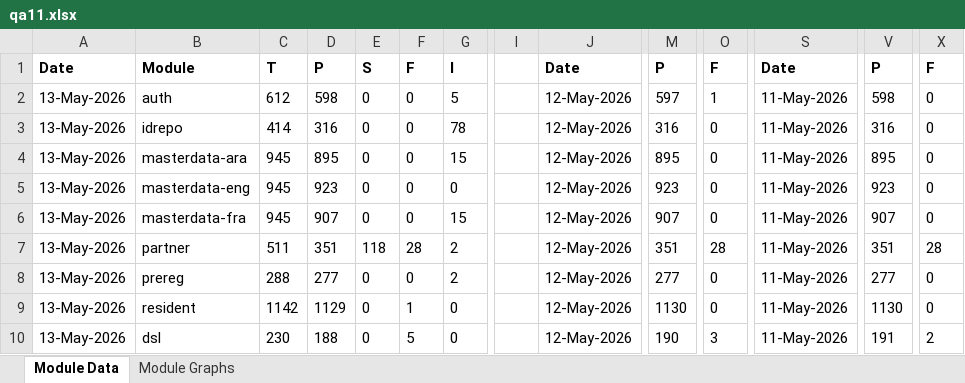
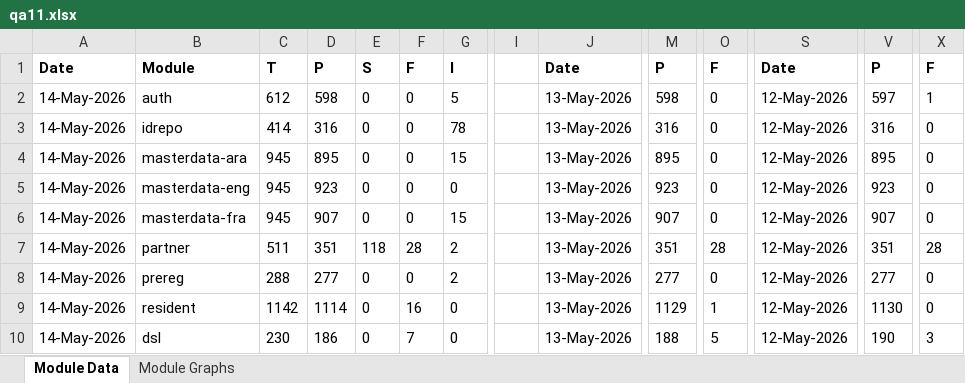
Before and after one commit to mosip/test-management, an Excel workbook: minio-report-tracker/xlxs/qa11.xlsx, sheet Module Data, drawn as a sheet; only a part is shown, gaps mark what is left out; values as stored, in another font and other column widths than the file's, no borders; the diff names each change by its address in the sheet, - before the commit and + after, or states it on an @@ line.

```diff
--- a/minio-report-tracker/xlxs/qa11.xlsx (sheet Module Data)
+++ b/minio-report-tracker/xlxs/qa11.xlsx (sheet Module Data)
-A2:A10: 13-May-2026
+A2:A10: 14-May-2026
-J2:J10: 12-May-2026
+J2:J10: 13-May-2026
-M2: 597
+M2: 598
-O2: 1
+O2: 0
-S2:S10: 11-May-2026
+S2:S10: 12-May-2026
-V2: 598
+V2: 597
-X2: 0
+X2: 1
-D9: 1129
+D9: 1114
-F9: 1
+F9: 16
-M9: 1130
+M9: 1129
-O9: 0
+O9: 1
-D10: 188
+D10: 186
-F10: 5
+F10: 7
-M10: 190
+M10: 188
-O10: 3
+O10: 5
-V10: 191
+V10: 190
-X10: 2
+X10: 3
```
Also changed, not shown: charts or pictures, minio-report-tracker/xlxs/dev.xlsx, minio-report-tracker/xlxs/dev01.xlsx, 13 other files.
